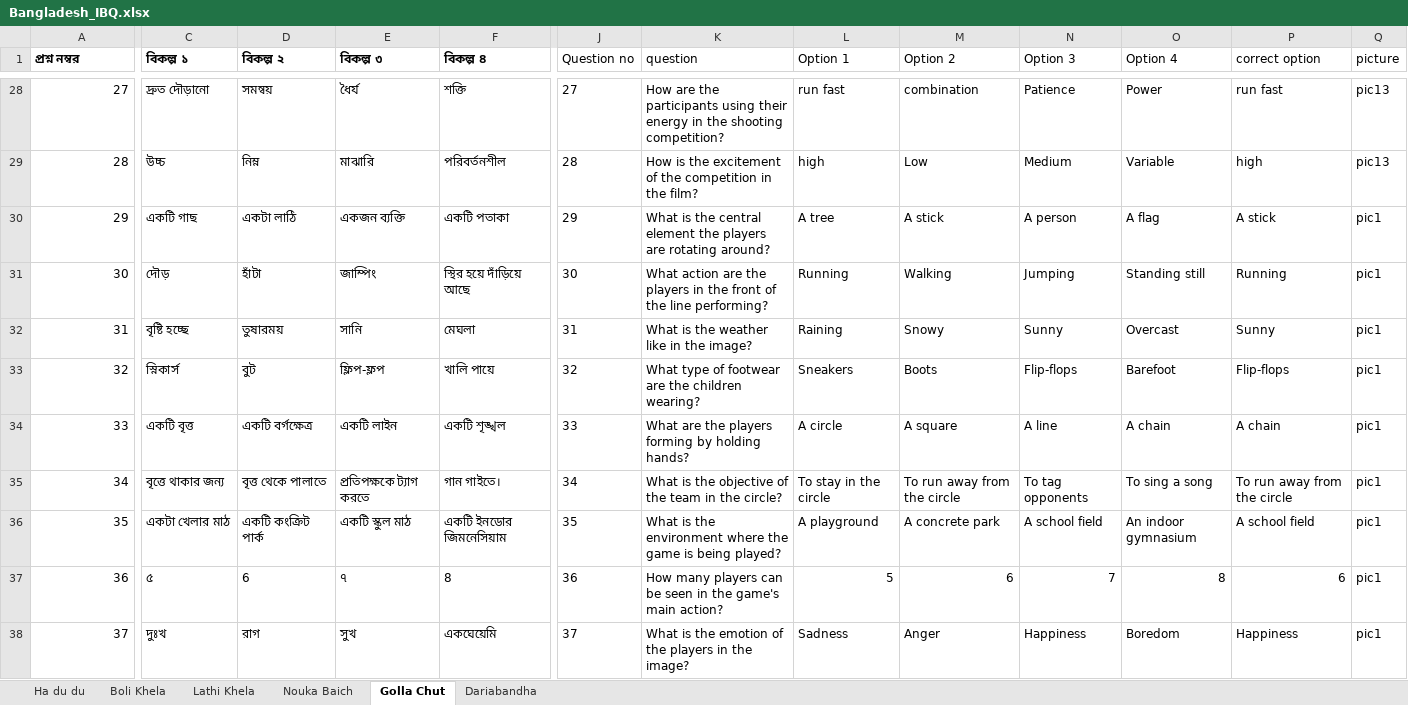
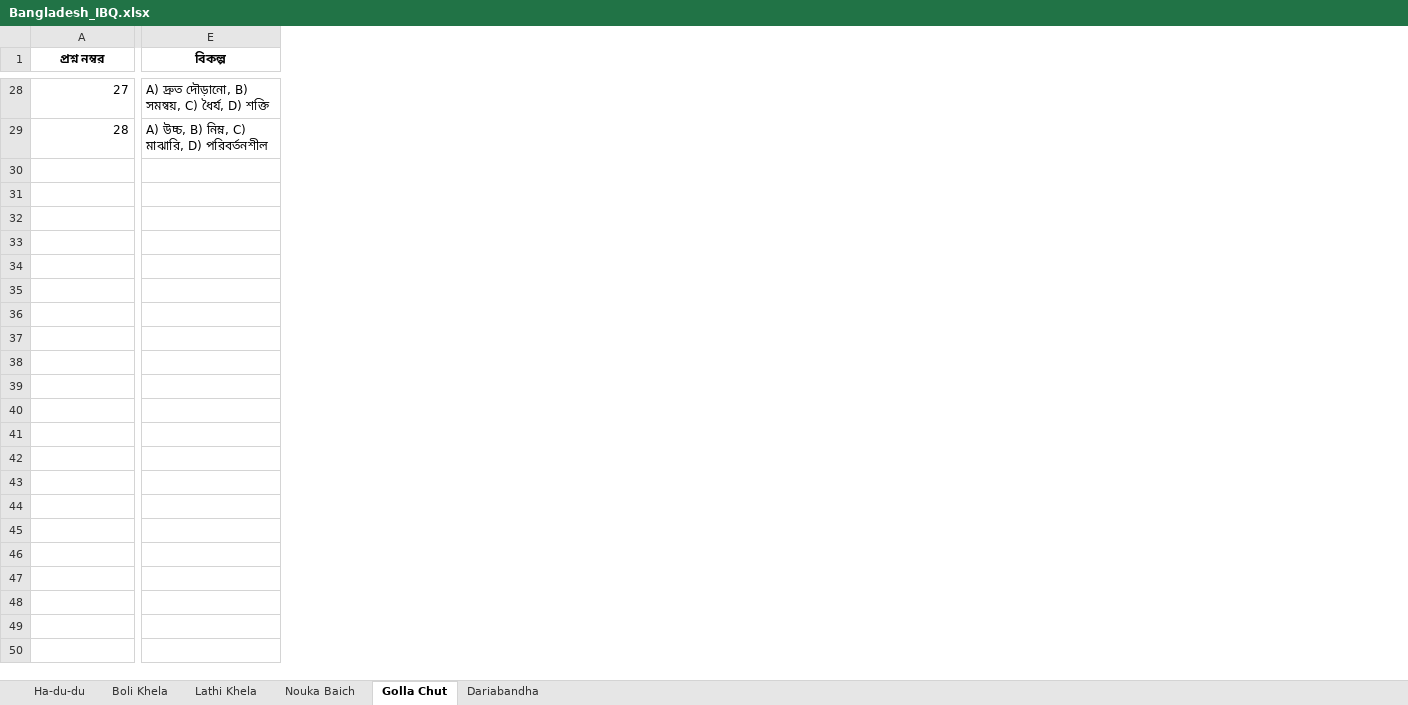
Before and after one commit to niladrighosh03/country-dataset, an Excel workbook: Bengali/IBQ/Bangladesh_IBQ.xlsx, sheet Golla Chut, drawn as a sheet; only a part is shown, gaps mark what is left out; values as stored, in another font and other column widths than the file's, no borders; charts and pictures and table styles not drawn; removed rows and columns are numbered as before the commit, all else as after; rows hold the shown columns only; the diff covers the shown part only; the diff names each change by its address in the sheet, - before the commit and + after, or states it on an @@ line.

Commit message:
bangladesh images

```diff
--- a/Bengali/IBQ/Bangladesh_IBQ.xlsx (sheet Golla Chut)
+++ b/Bengali/IBQ/Bangladesh_IBQ.xlsx (sheet Golla Chut)
-sheet tab: Ha du du
+sheet tab: Ha-du-du
-column C (বিকল্প ১), rows 28-29: দ্রুত দৌড়ানো | উচ্চ
-column D (বিকল্প ২), rows 28-29: সমন্বয় | নিম্ন
-column E (বিকল্প ৩), rows 28-29: ধৈর্য | মাঝারি
-column F (বিকল্প ৪), rows 28-29: শক্তি | পরিবর্তনশীল
-column J (Question no), rows 28-29: 27 | 28
-column K (question), rows 28-29: How are the participants using their energy in the shooting competition? | How is the excitement of the competition in the film?
-column L (Option 1), rows 28-29: run fast | high
-column M (Option 2), rows 28-29: combination | Low
-column N (Option 3), rows 28-29: Patience | Medium
-column O (Option 4), rows 28-29: Power | Variable
-column P (correct option), rows 28-29: run fast | high
-column Q (picture), rows 28-29: pic13 | pic13
+column E (বিকল্প), rows 28-29: A) দ্রুত দৌড়ানো, B) সমন্বয়, C) ধৈর্য, D) শক্তি | A) উচ্চ, B) নিম্ন, C) মাঝারি, D) পরিবর্তনশীল
-A1 alignment: left
+A1 alignment: center
-row 30: 29 | একটি গাছ | একটা লাঠি | একজন ব্যক্তি | একটি পতাকা | 29 | What is the central element the players are rotating around? | A tree | A stick | A person | A flag | A stick | pic1
-row 31: 30 | দৌড় | হাঁটা | জাম্পিং | স্থির হয়ে দাঁড়িয়ে আছে | 30 | What action are the players in the front of the line performing? | Running | Walking | Jumping | Standing still | Running | pic1
-row 32: 31 | বৃষ্টি হচ্ছে | তুষারময় | সানি | মেঘলা | 31 | What is the weather like in the image? | Raining | Snowy | Sunny | Overcast | Sunny | pic1
-row 33: 32 | স্নিকার্স | বুট | ফ্লিপ-ফ্লপ | খালি পায়ে | 32 | What type of footwear are the children wearing? | Sneakers | Boots | Flip-flops | Barefoot | Flip-flops | pic1
-row 34: 33 | একটি বৃত্ত | একটি বর্গক্ষেত্র | একটি লাইন | একটি শৃঙ্খল | 33 | What are the players forming by holding hands? | A circle | A square | A line | A chain | A chain | pic1
-row 35: 34 | বৃত্তে থাকার জন্য | বৃত্ত থেকে পালাতে | প্রতিপক্ষকে ট্যাগ করতে | গান গাইতে। | 34 | What is the objective of the team in the circle? | To stay in the circle | To run away from the circle | To tag opponents | To sing a song | To run away from the circle | pic1
-row 36: 35 | একটা খেলার মাঠ | একটি কংক্রিট পার্ক | একটি স্কুল মাঠ | একটি ইনডোর জিমনেসিয়াম | 35 | What is the environment where the game is being played? | A playground | A concrete park | A school field | An indoor gymnasium | A school field | pic1
-row 37: 36 | ৫ | 6 | ৭ | 8 | 36 | How many players can be seen in the game's main action? | 5 | 6 | 7 | 8 | 6 | pic1
-row 38: 37 | দুঃখ | রাগ | সুখ | একঘেয়েমি | 37 | What is the emotion of the players in the image? | Sadness | Anger | Happiness | Boredom | Happiness | pic1
```
Also changed, not shown: 88 removed rows, 1 removed column and cell formats elsewhere in this sheet, sheet Lathi Khela, sheet Ha-du-du, sheet Dariabandha, sheet Nouka Baich, sheet Boli Khela, charts or pictures, 7 other files.
